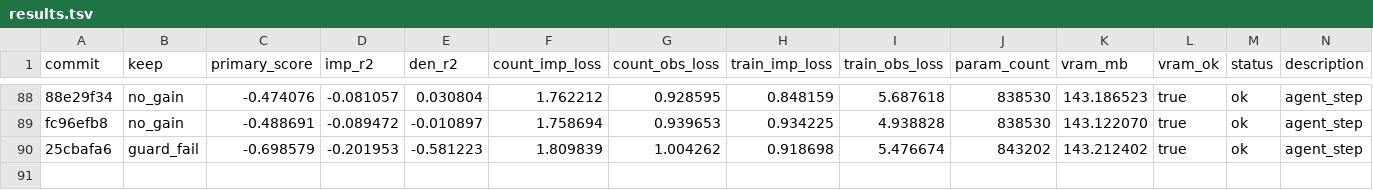
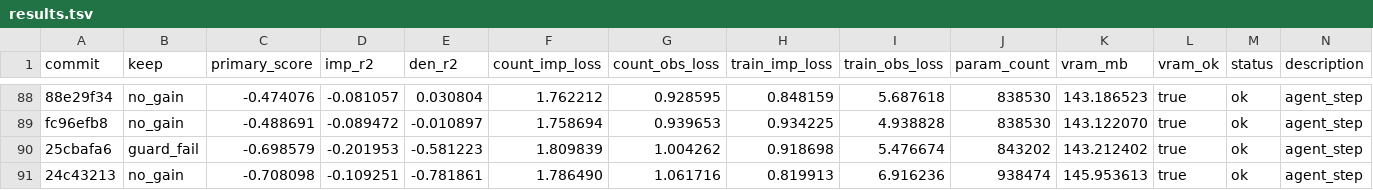
Before and after one commit to mehdiforoozandeh/CANDI, a TSV file: sandbox/autoresearch/june3/results.tsv, drawn as a sheet; only a part is shown, gaps mark what is left out.

```diff
--- a/sandbox/autoresearch/june3/results.tsv
+++ b/sandbox/autoresearch/june3/results.tsv
@@ -90 +90,2 @@ fc96efb8	no_gain	-0.488691	-0.089472	-0.010897	1.758694	0.939653	0.934225	4.9388
 25cbafa6	guard_fail	-0.698579	-0.201953	-0.581223	1.809839	1.004262	0.918698	5.476674	843202	143.212402	true	ok	agent_step
+24c43213	no_gain	-0.708098	-0.109251	-0.781861	1.786490	1.061716	0.819913	6.916236	938474	145.953613	true	ok	agent_step
```
Also changed, not shown: 1 other file.
